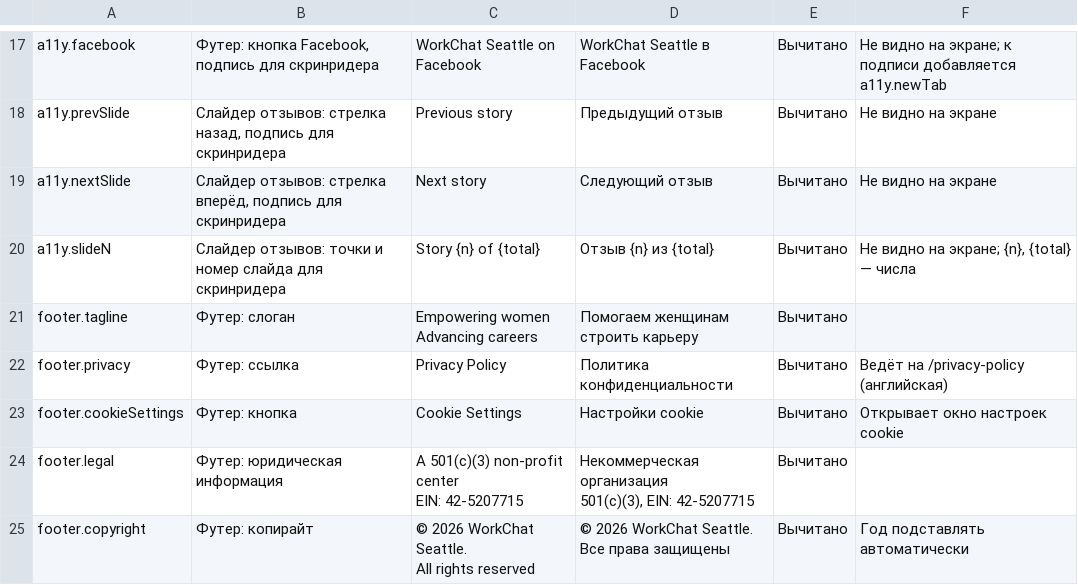
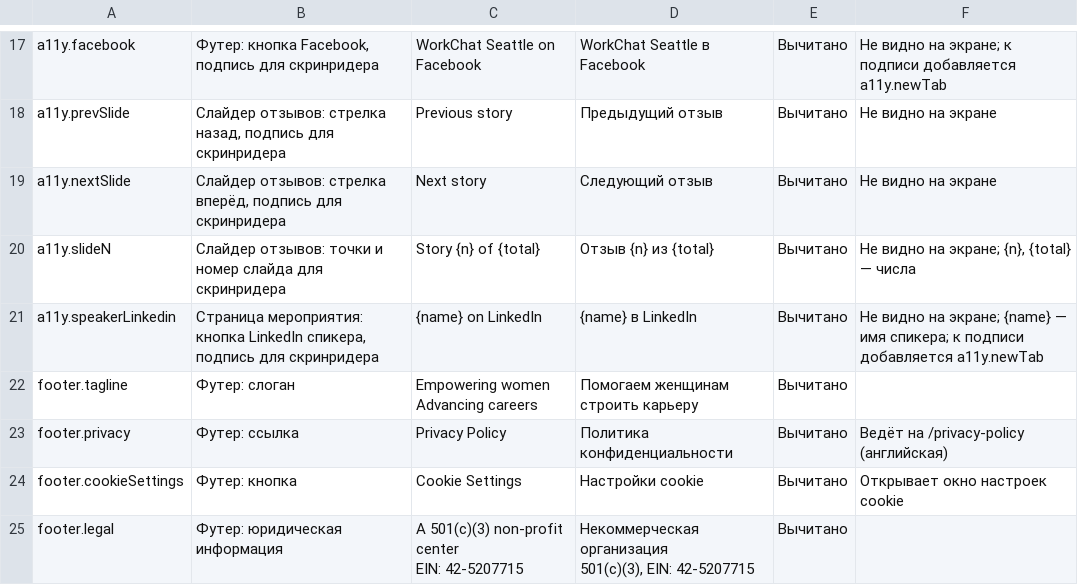
Before and after one commit to WorkChat-Seattle/workchat-seattle-website, a CSV file: content/texts/common.csv, drawn as a sheet; only a part is shown, gaps mark what is left out; the shorter side is filled out with more unchanged rows.

```diff
--- a/content/texts/common.csv
+++ b/content/texts/common.csv
@@ -20,2 +20,3 @@ a11y.nextSlide,"Слайдер отзывов: стрелка вперёд, по
 a11y.slideN,Слайдер отзывов: точки и номер слайда для скринридера,Story {n} of {total},Отзыв {n} из {total},Вычитано,"Не видно на экране; {n}, {total} — числа"
+a11y.speakerLinkedin,"Страница мероприятия: кнопка LinkedIn спикера, подпись для скринридера",{name} on LinkedIn,{name} в LinkedIn,Вычитано,Не видно на экране; {name} — имя спикера; к подписи добавляется a11y.newTab
 footer.tagline,Футер: слоган,"Empowering women
```
Also changed, not shown: content/texts/event-page.csv, 9 other files.
